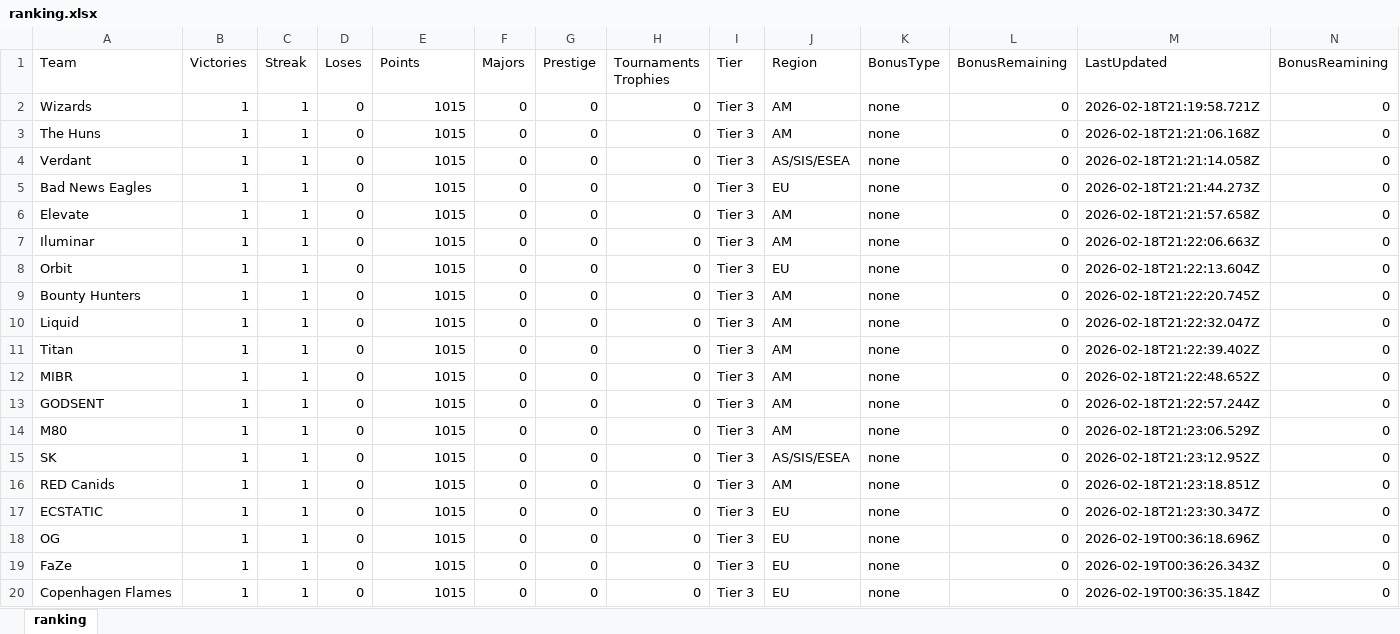
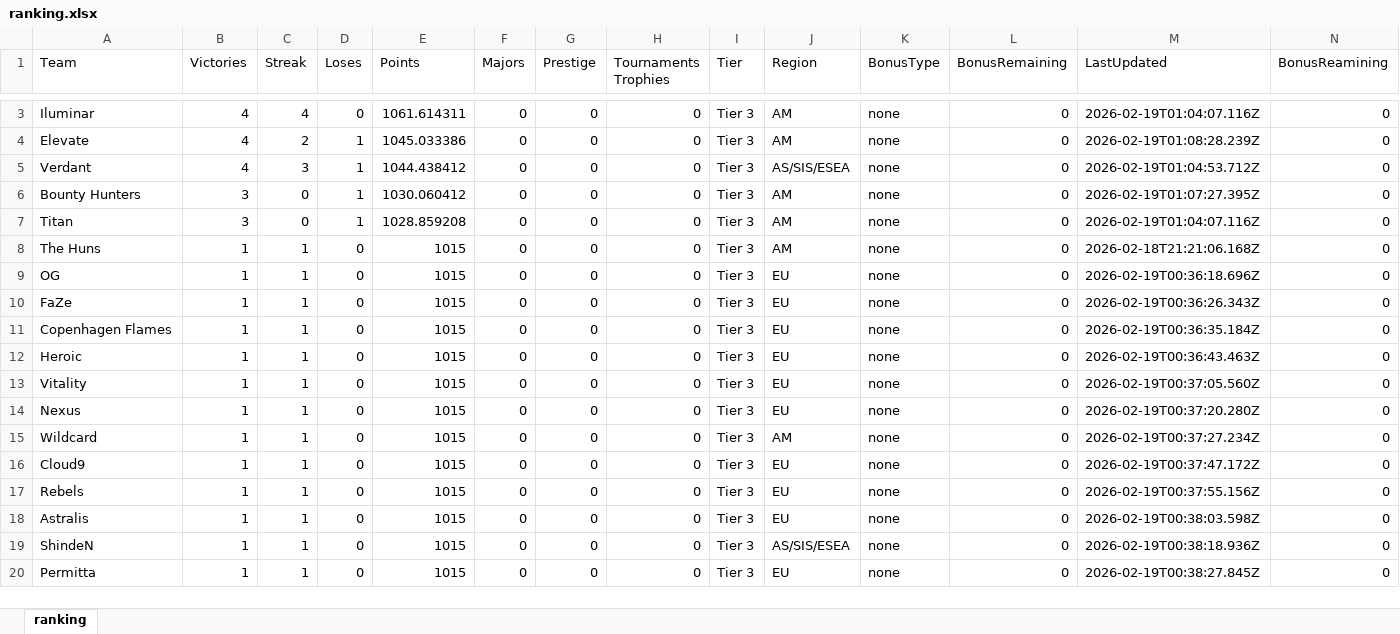
Before and after one commit to johncbraga/cs-tools, an Excel workbook: file/ranking.xlsx, sheet ranking, drawn as a sheet; only a part is shown, gaps mark what is left out; the shorter side is filled out with more unchanged rows; values as stored, in another font and other column widths than the file's, no borders; removed rows and columns are numbered as before the commit, all else as after; the diff covers the shown part only; the diff names each change by its address in the sheet, - before the commit and + after, or states it on an @@ line.

```diff
--- a/file/ranking.xlsx (sheet ranking)
+++ b/file/ranking.xlsx (sheet ranking)
-A3 (Team): Wizards
+A3 (Team): Iluminar
-B3 (Victories): 1
+B3 (Victories): 4
-C3 (Streak): 1
+C3 (Streak): 4
-E3 (Points): 1015
+E3 (Points): 1061.614311
-M3 (LastUpdated): 2026-02-18T21:19:58.721Z
+M3 (LastUpdated): 2026-02-19T01:04:07.116Z
+row 4: Elevate | 4 | 2 | 1 | 1045.033386 | 0 | 0 | 0 | Tier 3 | AM | none | 0 | 2026-02-19T01:08:28.239Z | 0
+row 5: Verdant | 4 | 3 | 1 | 1044.438412 | 0 | 0 | 0 | Tier 3 | AS/SIS/ESEA | none | 0 | 2026-02-19T01:04:53.712Z | 0
+row 6: Bounty Hunters | 3 | 0 | 1 | 1030.060412 | 0 | 0 | 0 | Tier 3 | AM | none | 0 | 2026-02-19T01:07:27.395Z | 0
+row 7: Titan | 3 | 0 | 1 | 1028.859208 | 0 | 0 | 0 | Tier 3 | AM | none | 0 | 2026-02-19T01:04:07.116Z | 0
-row 4: Verdant | 1 | 1 | 0 | 1015 | 0 | 0 | 0 | Tier 3 | AS/SIS/ESEA | none | 0 | 2026-02-18T21:21:14.058Z | 0
-row 5: Bad News Eagles | 1 | 1 | 0 | 1015 | 0 | 0 | 0 | Tier 3 | EU | none | 0 | 2026-02-18T21:21:44.273Z | 0
-row 6: Elevate | 1 | 1 | 0 | 1015 | 0 | 0 | 0 | Tier 3 | AM | none | 0 | 2026-02-18T21:21:57.658Z | 0
-row 7: Iluminar | 1 | 1 | 0 | 1015 | 0 | 0 | 0 | Tier 3 | AM | none | 0 | 2026-02-18T21:22:06.663Z | 0
-row 8: Orbit | 1 | 1 | 0 | 1015 | 0 | 0 | 0 | Tier 3 | EU | none | 0 | 2026-02-18T21:22:13.604Z | 0
-row 9: Bounty Hunters | 1 | 1 | 0 | 1015 | 0 | 0 | 0 | Tier 3 | AM | none | 0 | 2026-02-18T21:22:20.745Z | 0
-row 10: Liquid | 1 | 1 | 0 | 1015 | 0 | 0 | 0 | Tier 3 | AM | none | 0 | 2026-02-18T21:22:32.047Z | 0
-row 11: Titan | 1 | 1 | 0 | 1015 | 0 | 0 | 0 | Tier 3 | AM | none | 0 | 2026-02-18T21:22:39.402Z | 0
-row 12: MIBR | 1 | 1 | 0 | 1015 | 0 | 0 | 0 | Tier 3 | AM | none | 0 | 2026-02-18T21:22:48.652Z | 0
-row 13: GODSENT | 1 | 1 | 0 | 1015 | 0 | 0 | 0 | Tier 3 | AM | none | 0 | 2026-02-18T21:22:57.244Z | 0
-row 14: M80 | 1 | 1 | 0 | 1015 | 0 | 0 | 0 | Tier 3 | AM | none | 0 | 2026-02-18T21:23:06.529Z | 0
-row 15: SK | 1 | 1 | 0 | 1015 | 0 | 0 | 0 | Tier 3 | AS/SIS/ESEA | none | 0 | 2026-02-18T21:23:12.952Z | 0
-row 16: RED Canids | 1 | 1 | 0 | 1015 | 0 | 0 | 0 | Tier 3 | AM | none | 0 | 2026-02-18T21:23:18.851Z | 0
-row 17: ECSTATIC | 1 | 1 | 0 | 1015 | 0 | 0 | 0 | Tier 3 | EU | none | 0 | 2026-02-18T21:23:30.347Z | 0
```
Also changed, not shown: 11 added rows, 1 removed row and 1 moved row elsewhere in this sheet, 4 other files.
